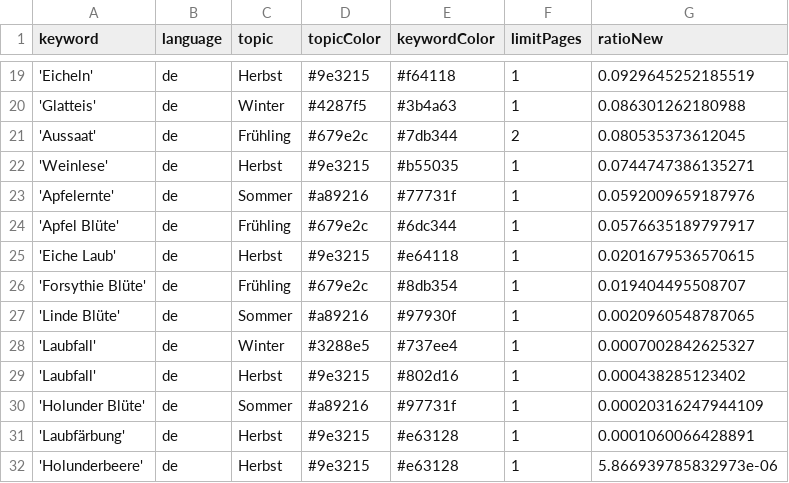
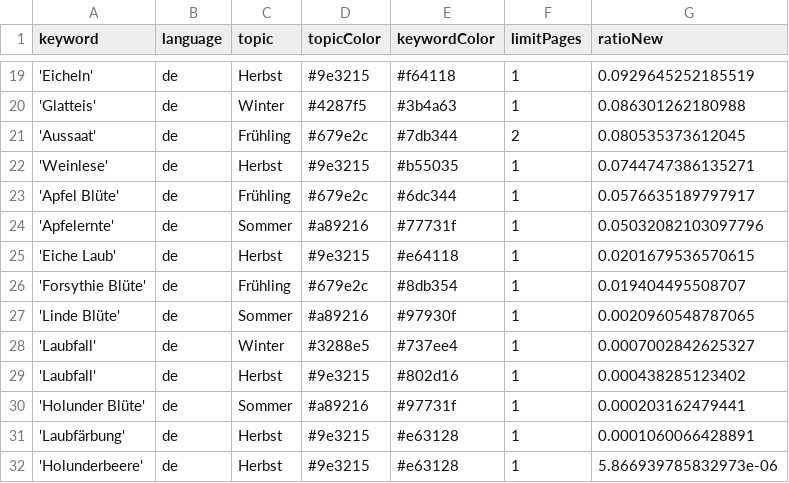
Before and after one commit to newsWhisperer/winterIsComing, a CSV file: keywords.csv, drawn as a sheet; only a part is shown, gaps mark what is left out.

Commit message:
Commit from GitHub Actions (harvest:0.0)

```diff
--- a/keywords.csv
+++ b/keywords.csv
@@ -22,4 +22,4 @@ keyword,language,topic,topicColor,keywordColor,limitPages,ratioNew
 'Weinlese',de,Herbst,#9e3215,#b55035,1,0.0744747386135271
-'Apfelernte',de,Sommer,#a89216,#77731f,1,0.0592009659187976
 'Apfel Blüte',de,Frühling,#679e2c,#6dc344,1,0.0576635189797917
+'Apfelernte',de,Sommer,#a89216,#77731f,1,0.05032082103097796
 'Eiche Laub',de,Herbst,#9e3215,#e64118,1,0.0201679536570615
@@ -29,3 +29,3 @@ keyword,language,topic,topicColor,keywordColor,limitPages,ratioNew
 'Laubfall',de,Herbst,#9e3215,#802d16,1,0.000438285123402
-'Holunder Blüte',de,Sommer,#a89216,#97731f,1,0.00020316247944109
+'Holunder Blüte',de,Sommer,#a89216,#97731f,1,0.000203162479441
 'Laubfärbung',de,Herbst,#9e3215,#e63128,1,0.0001060066428891
```
